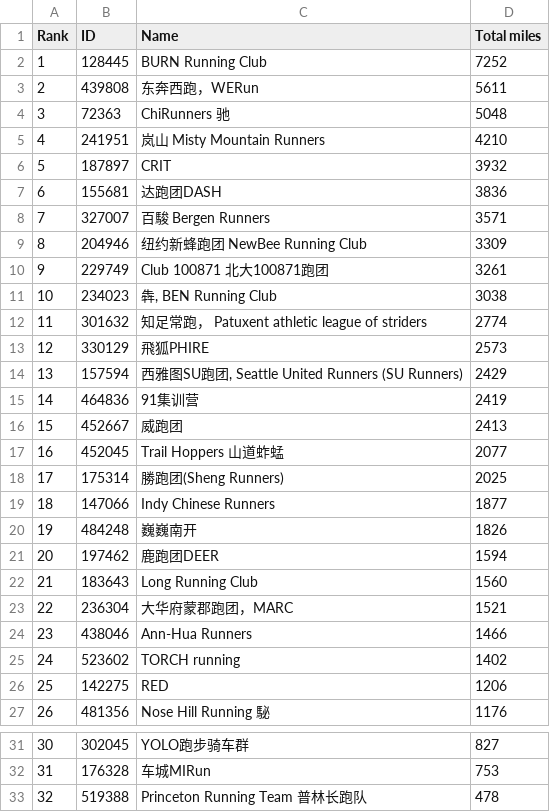
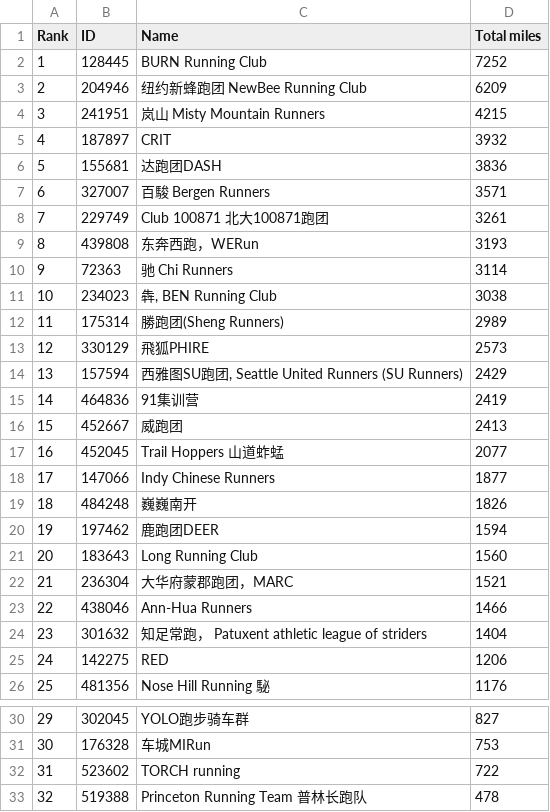
Before and after one commit to mocaspike150/lab, a CSV file: data/club_ranking.csv, drawn as a sheet; only a part is shown, gaps mark what is left out; removed rows and columns are numbered as before the commit, all else as after; the diff names each change by its address in the sheet, - before the commit and + after, or states it on an @@ line.

Commit message:
update total by Makefile

```diff
--- a/data/club_ranking.csv
+++ b/data/club_ranking.csv
-row 3: 2 | 439808 | 东奔西跑，WERun | 5611
-row 4: 3 | 72363 | ChiRunners 驰 | 5048
+row 3: 2 | 204946 | 纽约新蜂跑团 NewBee Running Club | 6209
@@ column A (Rank) renumbered between rows 4 and 31 @@
-D4 (Total miles): 4210
+D4 (Total miles): 4215
-row 9: 8 | 204946 | 纽约新蜂跑团 NewBee Running Club | 3309
+row 9: 8 | 439808 | 东奔西跑，WERun | 3193
+row 10: 9 | 72363 | 驰 Chi Runners | 3114
-row 12: 11 | 301632 | 知足常跑， Patuxent athletic league of striders | 2774
+row 12: 11 | 175314 | 勝跑团(Sheng Runners) | 2989
-row 18: 17 | 175314 | 勝跑团(Sheng Runners) | 2025
-row 25: 24 | 523602 | TORCH running | 1402
+row 24: 23 | 301632 | 知足常跑， Patuxent athletic league of striders | 1404
+row 32: 31 | 523602 | TORCH running | 722
```
Also changed, not shown: 3 other files.
